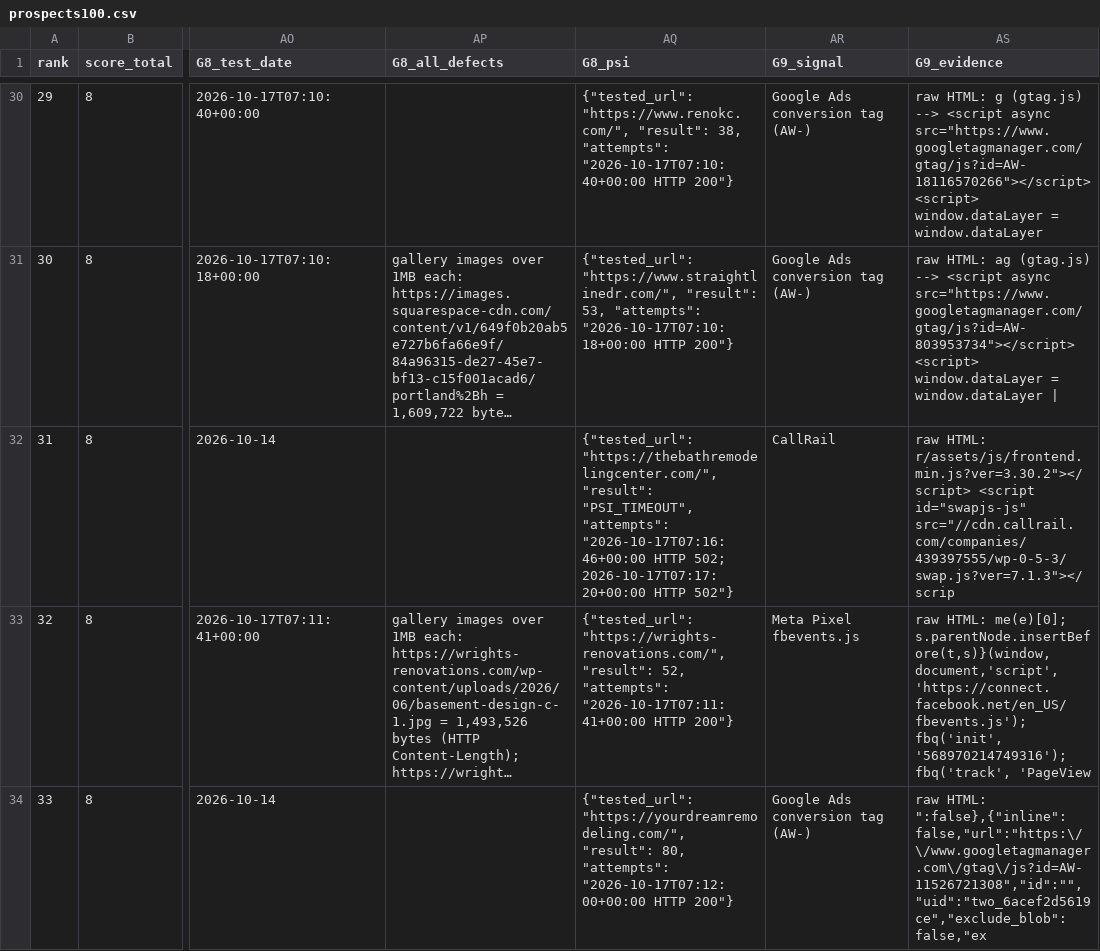
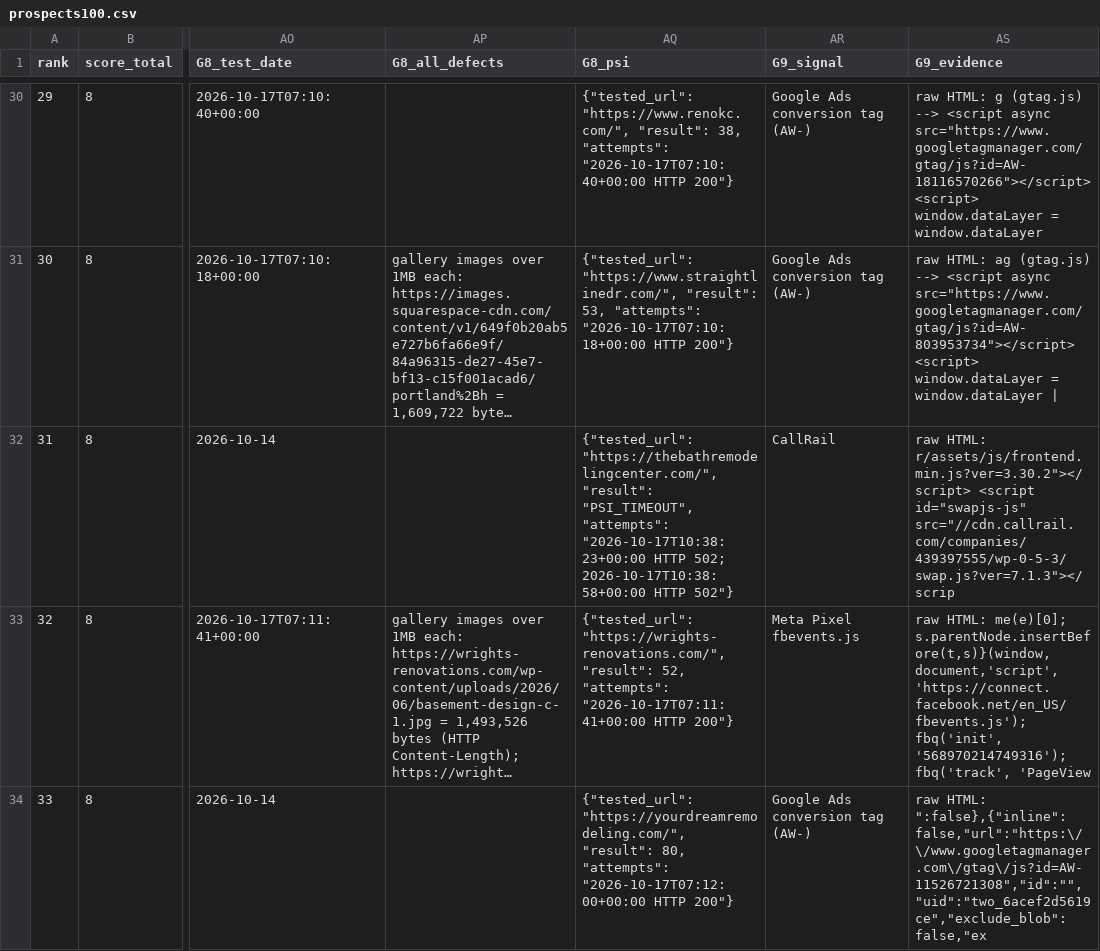
Before and after one commit to thecreativezohaib/100homeimprovementsearch, a CSV file: output/prospects100.csv, drawn as a sheet; only a part is shown, gaps mark what is left out; long unchanged cells end in …; the diff names each change by its address in the sheet, - before the commit and + after, or states it on an @@ line.

```diff
--- a/output/prospects100.csv
+++ b/output/prospects100.csv
-AQ32 (G8_psi): …"PSI_TIMEOUT", "attempts": "2026-10-17T07:16:46+00:00 HTTP 502; 2026-10-17T07:17:20+00:00 HTTP 502"}
+AQ32 (G8_psi): …"PSI_TIMEOUT", "attempts": "2026-10-17T10:38:23+00:00 HTTP 502; 2026-10-17T10:38:58+00:00 HTTP 502"}
```
Also changed, not shown: output/bench-vendor.csv, output/contact-only.csv, 23 other files.
